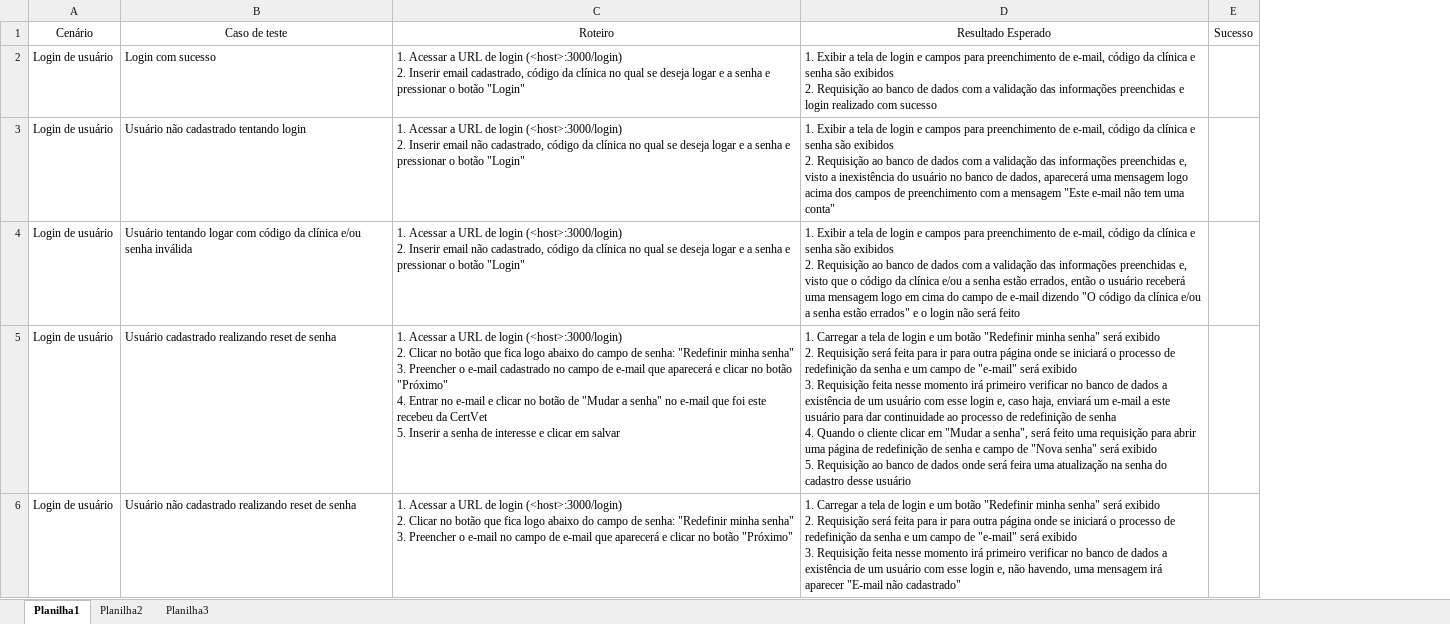
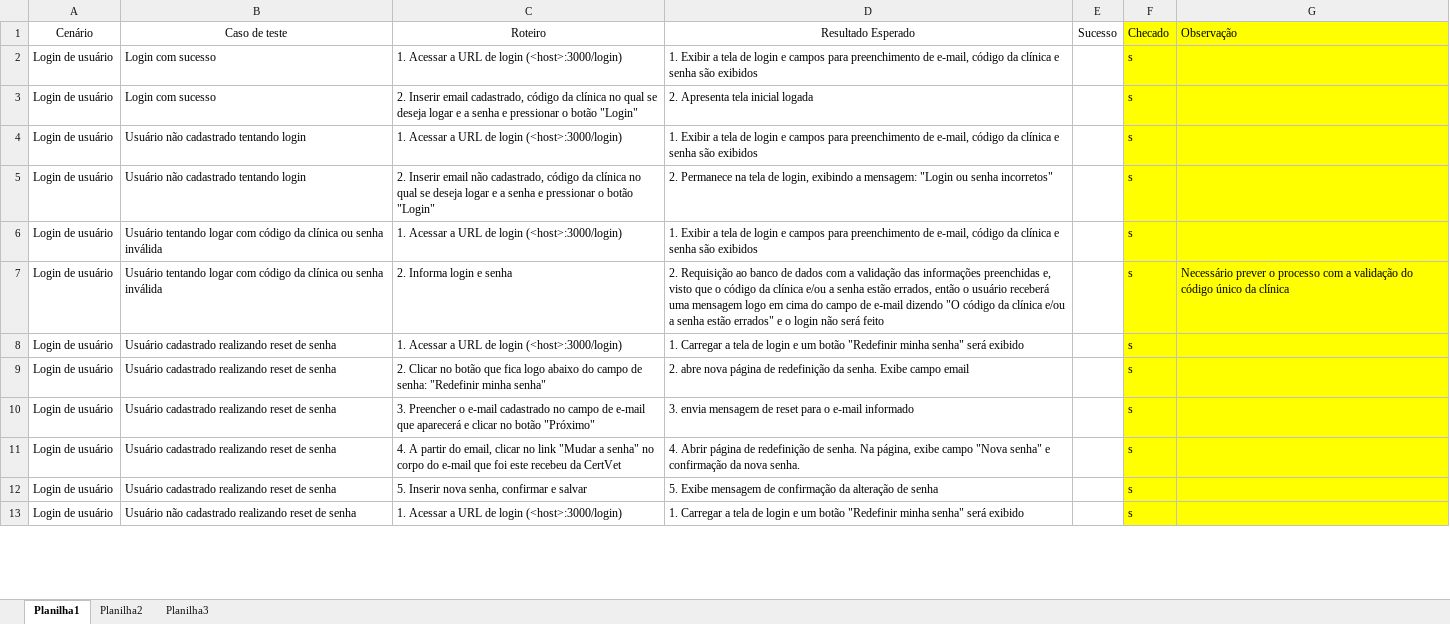
Before and after one commit to EquipeRocketIFSP/roteiros-teste, an Excel workbook: deprecated/Roteiro_Login.xlsx, sheet Planilha1, drawn as a sheet; only a part is shown; values as stored, in another font and other column widths than the file's, no borders; removed rows and columns are numbered as before the commit, all else as after; ↵ is a line break in a cell; the diff covers the shown part only; the diff names each change by its address in the sheet, - before the commit and + after, or states it on an @@ line.

Commit message:
revisão da escrita de login

```diff
--- a/deprecated/Roteiro_Login.xlsx (sheet Planilha1)
+++ b/deprecated/Roteiro_Login.xlsx (sheet Planilha1)
-column C (Roteiro), rows 2-6: 1. Acessar a URL de login (<host>:3000/login) ↵ 2. Inserir email cadastrado, código da clínica no qual se deseja logar e a senha e pressionar o botão "Login" | 1. Acessar a URL de login (<host>:3000/login) ↵ 2. Inserir email não cadastrado, código da clínica no qual se deseja logar e a senha e pressionar o botão "Login" | 1. Acessar a URL de login (<host>:3000/login) ↵ 2. Inserir email não cadastrado, código da clínica no qual se deseja logar e a senha e pressionar o botão "Login" | 1. Acessar a URL de login (<host>:3000/login) ↵ 2. Clicar no botão que fica logo abaixo do campo de senha: "Redefinir minha senha" ↵ 3. Preencher o e-mail cadastrado no campo de e-mail que aparecerá e clicar no botão "Próximo" ↵ 4. Entrar no e-mail e clicar no botão de "Mudar a senha" no e-mail que foi este recebeu da CertVet ↵ 5. Inserir a senha de interesse e clicar em salvar | 1. Acessar a URL de login (<host>:3000/login) ↵ 2. Clicar no botão que fica logo abaixo do campo de senha: "Redefinir minha senha" ↵ 3. Preencher o e-mail no campo de e-mail que aparecerá e clicar no botão "Próximo"
-column D (Resultado Esperado), rows 2-6: 1. Exibir a tela de login e campos para preenchimento de e-mail, código da clínica e senha são exibidos ↵ 2. Requisição ao banco de dados com a validação das informações preenchidas e login realizado com sucesso | 1. Exibir a tela de login e campos para preenchimento de e-mail, código da clínica e senha são exibidos ↵ 2. Requisição ao banco de dados com a validação das informações preenchidas e, visto a inexistência do usuário no banco de dados, aparecerá uma mensagem logo acima dos campos de preenchimento com a mensagem "Este e-mail não tem uma conta" | 1. Exibir a tela de login e campos para preenchimento de e-mail, código da clínica e senha são exibidos ↵ 2. Requisição ao banco de dados com a validação das informações preenchidas e, visto que o código da clínica e/ou a senha estão errados, então o usuário receberá uma mensagem logo em cima do campo de e-mail dizendo "O código da clínica e/ou a senha estão errados" e o login não será feito | 1. Carregar a tela de login e um botão "Redefinir minha senha" será exibido ↵ 2. Requisição será feita para ir para outra página onde se iniciará o processo de redefinição da senha e um campo de "e-mail" será exibido ↵ 3. Requisição feita nesse momento irá primeiro verificar no banco de dados a existência de um usuário com esse login e, caso haja, enviará um e-mail a este usuário para dar continuidade ao processo de redefinição de senha ↵ 4. Quando o cliente clicar em "Mudar a senha", será feito uma requisição para abrir uma página de redefinição de senha e campo de "Nova senha" será exibido ↵ 5. Requisição ao banco de dados onde será feira uma atualização na senha do cadastro desse usuário | 1. Carregar a tela de login e um botão "Redefinir minha senha" será exibido ↵ 2. Requisição será feita para ir para outra página onde se iniciará o processo de redefinição da senha e um campo de "e-mail" será exibido ↵ 3. Requisição feita nesse momento irá primeiro verificar no banco de dados a existência de um usuário com esse login e, não havendo, uma mensagem irá aparecer "E-mail não cadastrado"
+column C (Roteiro), row 2: 1. Acessar a URL de login (<host>:3000/login); row 4: 1. Acessar a URL de login (<host>:3000/login); row 6: 1. Acessar a URL de login (<host>:3000/login); rows 12-13: 5. Inserir nova senha, confirmar e salvar | 1. Acessar a URL de login (<host>:3000/login)
+column D (Resultado Esperado), row 2: 1. Exibir a tela de login e campos para preenchimento de e-mail, código da clínica e senha são exibidos; row 4: 1. Exibir a tela de login e campos para preenchimento de e-mail, código da clínica e senha são exibidos; row 6: 1. Exibir a tela de login e campos para preenchimento de e-mail, código da clínica e senha são exibidos; rows 12-13: 5. Exibe mensagem de confirmação da alteração de senha | 1. Carregar a tela de login e um botão "Redefinir minha senha" será exibido
+column F (Checado), row 2: s; row 4: s; row 6: s; rows 12-13: s | s
+column G (Observação), empty
+row 3: Login de usuário | Login com sucesso | 2. Inserir email cadastrado, código da clínica no qual se deseja logar e a senha e pressionar o botão "Login" | 2. Apresenta tela inicial logada |  | s
+row 5: Login de usuário | Usuário não cadastrado tentando login | 2. Inserir email não cadastrado, código da clínica no qual se deseja logar e a senha e pressionar o botão "Login" | 2. Permanece na tela de login, exibindo a mensagem: "Login ou senha incorretos" |  | s
-B6 (Caso de teste): …da clínica e/ou senha inválida
+B6 (Caso de teste): …da clínica ou senha inválida
+row 7: Login de usuário | Usuário tentando logar com código da clínica ou senha inválida | 2. Informa login e senha | 2. Requisição ao banco de dados com a validação das informações preenchidas e, visto que o código da clínica e/ou a senha estão errados, então o usuário receberá uma mensagem logo em cima do campo de e-mail dizendo "O código da clínica e/ou a senha estão errados" e o login não será feito |  | s | Necessário prever o processo com a validação do código único da clínica
+row 8: Login de usuário | Usuário cadastrado realizando reset de senha | 1. Acessar a URL de login (<host>:3000/login) | 1. Carregar a tela de login e um botão "Redefinir minha senha" será exibido |  | s
+row 9: Login de usuário | Usuário cadastrado realizando reset de senha | 2. Clicar no botão que fica logo abaixo do campo de senha: "Redefinir minha senha" | 2. abre nova página de redefinição da senha. Exibe campo email |  | s
+row 10: Login de usuário | Usuário cadastrado realizando reset de senha | 3. Preencher o e-mail cadastrado no campo de e-mail que aparecerá e clicar no botão "Próximo" | 3. envia mensagem de reset para o e-mail informado |  | s
+row 11: Login de usuário | Usuário cadastrado realizando reset de senha | 4. A partir do email, clicar no link "Mudar a senha" no corpo do e-mail que foi este recebeu da CertVet | 4. Abrir página de redefinição de senha. Na página, exibe campo "Nova senha" e confirmação da nova senha. |  | s
```
Also changed, not shown: 141 added rows elsewhere in this sheet.
